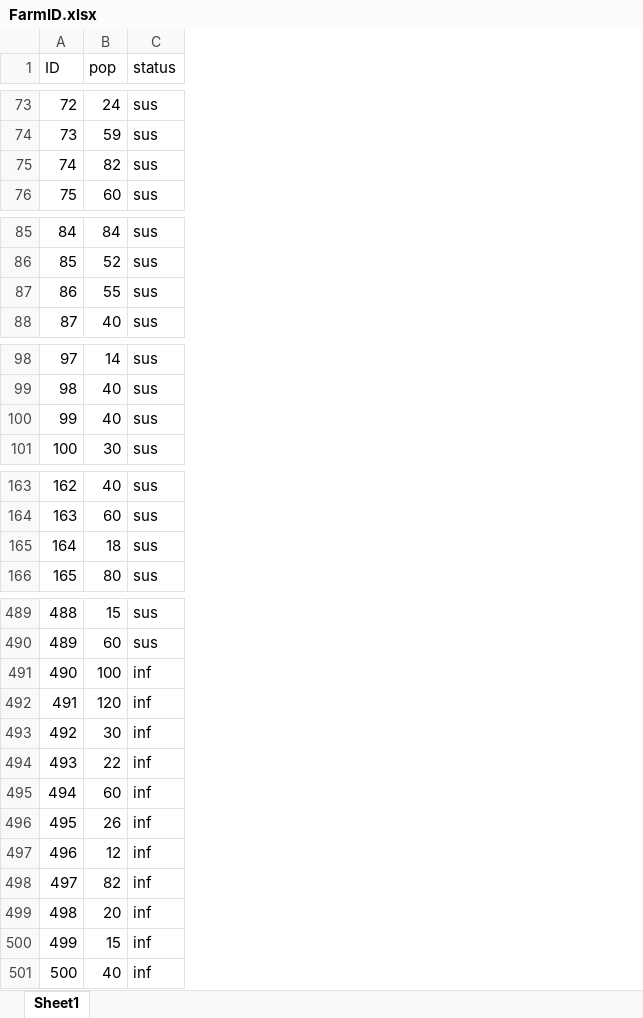
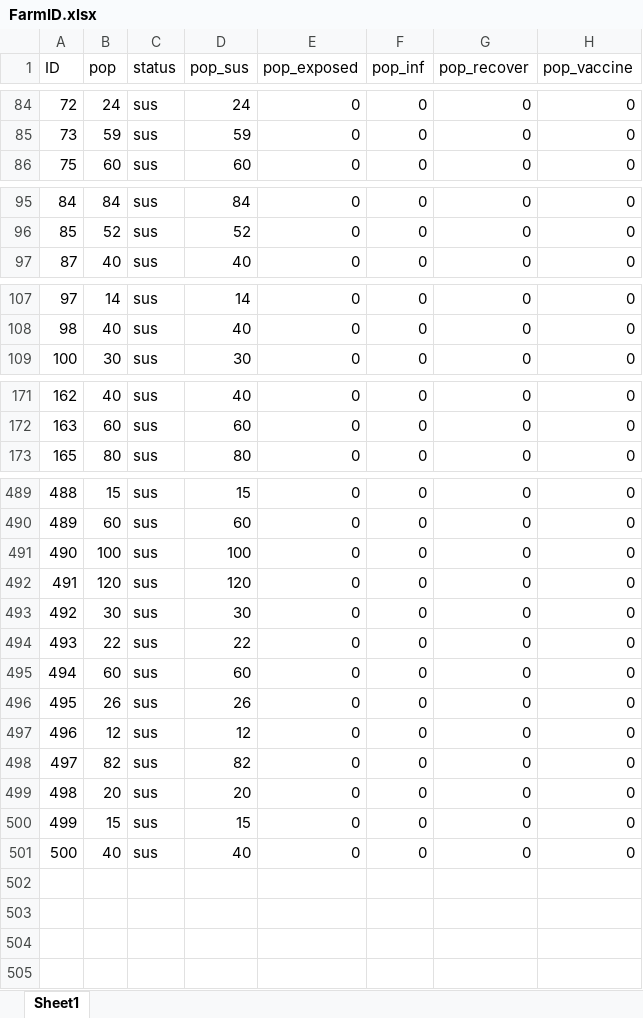
Before and after one commit to AnnThanicha/FMD-outbreak-simulate, an Excel workbook: FarmID.xlsx, sheet Sheet1, drawn as a sheet; only a part is shown, gaps mark what is left out; values as stored, in another font and other column widths than the file's, no borders; removed rows and columns are numbered as before the commit, all else as after; the diff covers the shown part only; the diff names each change by its address in the sheet, - before the commit and + after, or states it on an @@ line.

```diff
--- a/FarmID.xlsx (sheet Sheet1)
+++ b/FarmID.xlsx (sheet Sheet1)
+column D (pop_sus), rows 84-86: 24 | 59 | 60; rows 95-97: 84 | 52 | 40; rows 107-109: 14 | 40 | 30; rows 171-173: 40 | 60 | 80; rows 489-501: 15 | 60 | 100 | 120 | 30 | 22 | 60 | 26 | 12 | 82 | 20 | 15 | 40
+column E (pop_exposed), rows 84-86: all 0; rows 95-97: all 0; rows 107-109: all 0; rows 171-173: all 0; rows 489-501: all 0
+column F (pop_inf), rows 84-86: all 0; rows 95-97: all 0; rows 107-109: all 0; rows 171-173: all 0; rows 489-501: all 0
+column G (pop_recover), rows 84-86: all 0; rows 95-97: all 0; rows 107-109: all 0; rows 171-173: all 0; rows 489-501: all 0
+column H (pop_vaccine), rows 84-86: all 0; rows 95-97: all 0; rows 107-109: all 0; rows 171-173: all 0; rows 489-501: all 0
-row 75: 74 | 82 | sus
-row 87: 86 | 55 | sus
-row 100: 99 | 40 | sus
-row 165: 164 | 18 | sus
-C491:C501 (status): inf
+C491:C501 (status): sus
```
Also changed, not shown: 13 added rows and 9 removed rows elsewhere in this sheet, 5 other files.
